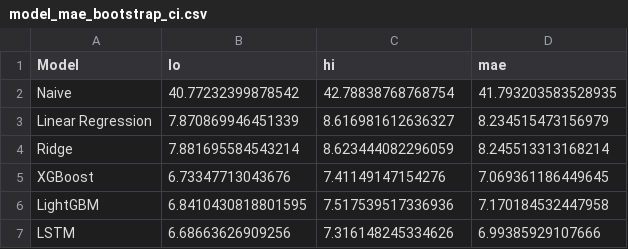
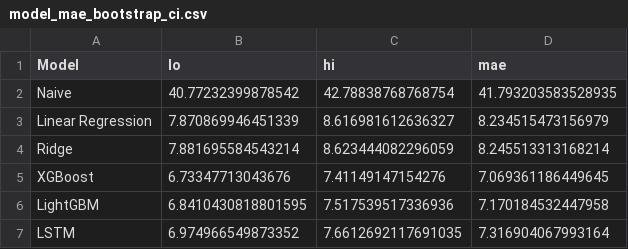
Before and after one commit to TanvirTurja/amr-forecasting-rag, a CSV file: model_mae_bootstrap_ci.csv, drawn as a sheet.

Commit message:
fix lstm model

```diff
--- a/model_mae_bootstrap_ci.csv
+++ b/model_mae_bootstrap_ci.csv
@@ -6,2 +6,2 @@ XGBoost,6.73347713043676,7.41149147154276,7.069361186449645
 LightGBM,6.8410430818801595,7.517539517336936,7.170184532447958
-LSTM,6.68663626909256,7.316148245334626,6.99385929107666
+LSTM,6.974966549873352,7.6612692117691035,7.316904067993164
```
Also changed, not shown: model_comparison_results.csv, 8 other files.
